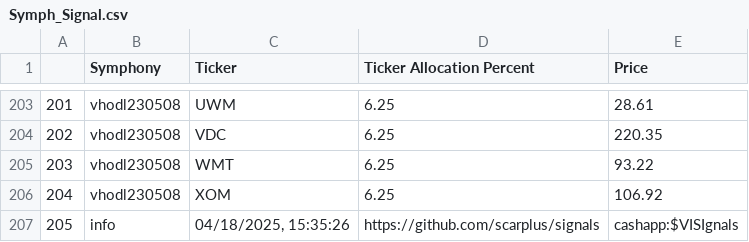
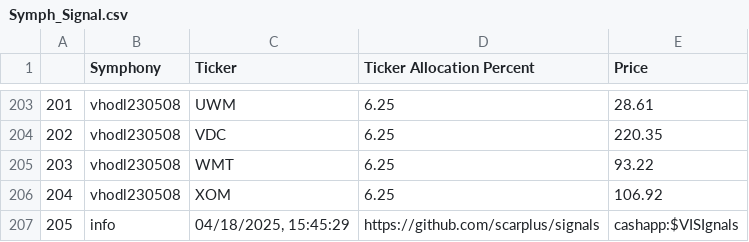
Before and after one commit to scarplus/signals, a CSV file: data/Symph_Signal.csv, drawn as a sheet; only a part is shown, gaps mark what is left out.

Commit message:
Update CSV file

```diff
--- a/data/Symph_Signal.csv
+++ b/data/Symph_Signal.csv
@@ -206,2 +206,2 @@
 204,vhodl230508,XOM,6.25,106.92
-205,info,"04/18/2025, 15:35:26",https://github.com/scarplus/signals,cashapp:$VISIgnals
+205,info,"04/18/2025, 15:45:29",https://github.com/scarplus/signals,cashapp:$VISIgnals
```
